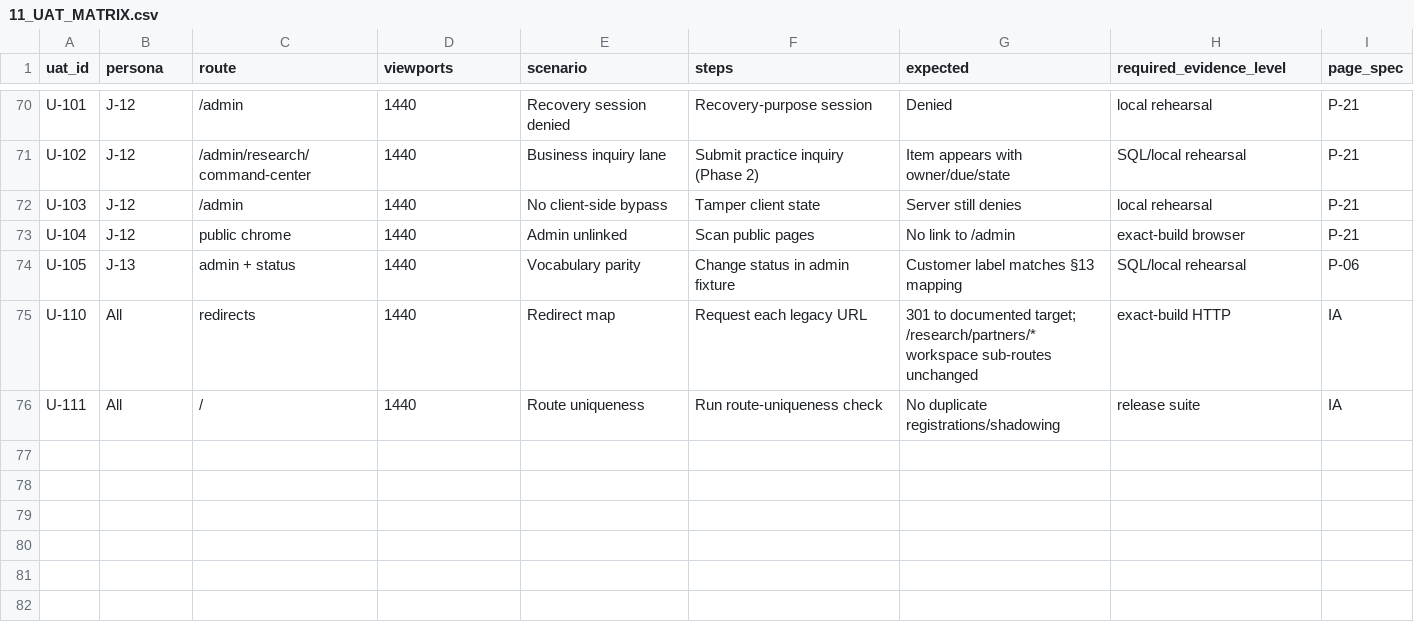
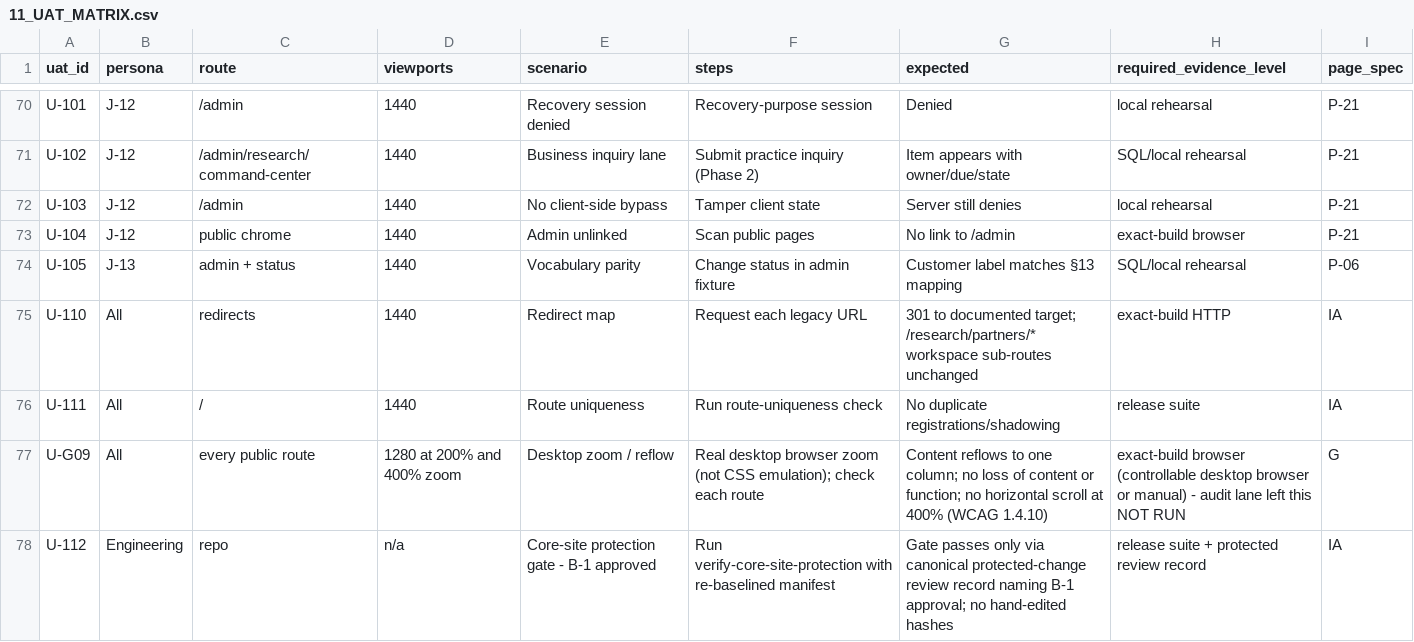
Before and after one commit to teamxenios/xenios-website, a CSV file: docs/ux/xenios-clarity-program/11_UAT_MATRIX.csv, drawn as a sheet; only a part is shown, gaps mark what is left out; the diff covers the shown part only.

```diff
--- a/docs/ux/xenios-clarity-program/11_UAT_MATRIX.csv
+++ b/docs/ux/xenios-clarity-program/11_UAT_MATRIX.csv
@@ -76 +76,3 @@ U-110,All,redirects,1440,Redirect map,Request each legacy URL,301 to documented
 U-111,All,/,1440,Route uniqueness,Run route-uniqueness check,No duplicate registrations/shadowing,release suite,IA
+U-G09,All,every public route,1280 at 200% and 400% zoom,Desktop zoom / reflow,Real desktop browser zoom (not CSS emulation); check each route,Content reflows to one column; no loss of content or function; no horizontal scroll at 400% (WCAG 1.4.10),exact-build browser (controllable desktop browser or manual) - audit lane left this NOT RUN,G
+U-112,Engineering,repo,n/a,Core-site protection gate - B-1 approved,Run verify-core-site-protection with re-baselined manifest,Gate passes only via canonical protected-change review record naming B-1 approval; no hand-edited hashes,release suite + protected review record,IA
```
Also changed, not shown: 2 added rows and 3 edited cells elsewhere in this file, docs/ux/xenios-clarity-program/07_CTA_MATRIX.csv, docs/ux/xenios-clarity-program/08_PRODUCT_PATHWAY_MATRIX.csv, 20 other files.
